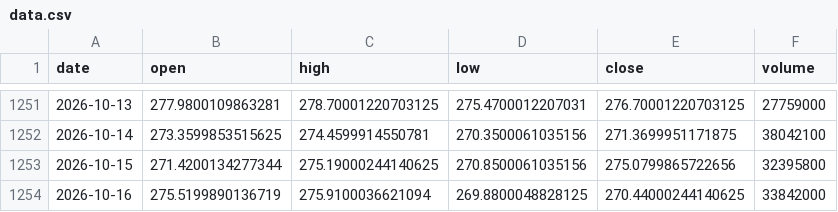
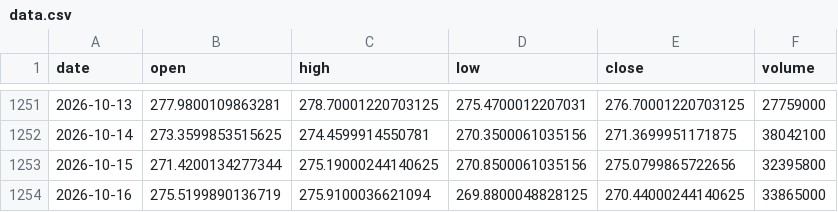
Before and after one commit to BaekJaeYeol/paper-trading-program, a CSV file: hourly-state/IWM/data.csv, drawn as a sheet; only a part is shown, gaps mark what is left out.

```diff
--- a/hourly-state/IWM/data.csv
+++ b/hourly-state/IWM/data.csv
@@ -1253,2 +1253,2 @@ date,open,high,low,close,volume
 2026-10-15,271.4200134277344,275.19000244140625,270.8500061035156,275.0799865722656,32395800
-2026-10-16,275.5199890136719,275.9100036621094,269.8800048828125,270.44000244140625,33842000
+2026-10-16,275.5199890136719,275.9100036621094,269.8800048828125,270.44000244140625,33865000
```
Also changed, not shown: hourly-state/QQQ/data.csv, hourly-state/SPY/data.csv, 11 other files.
